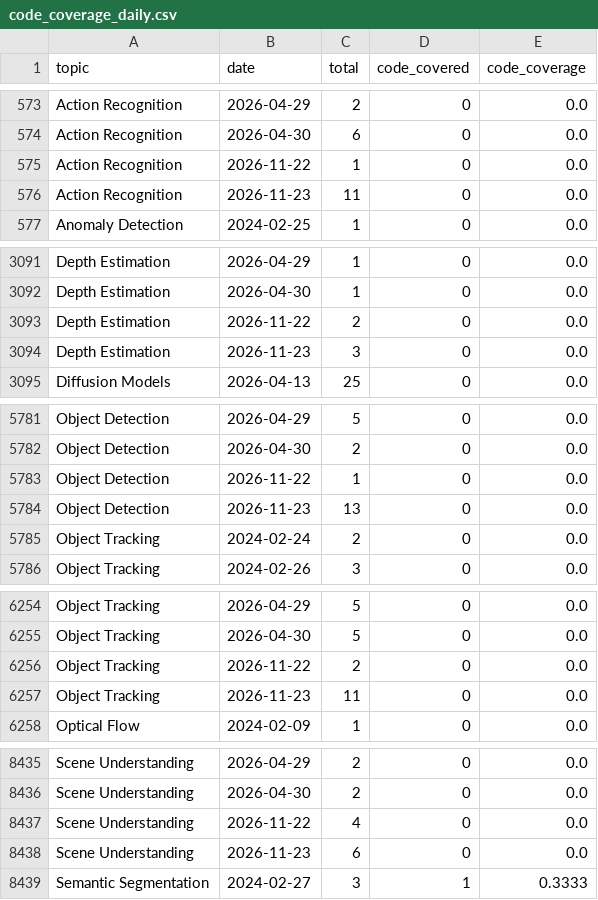
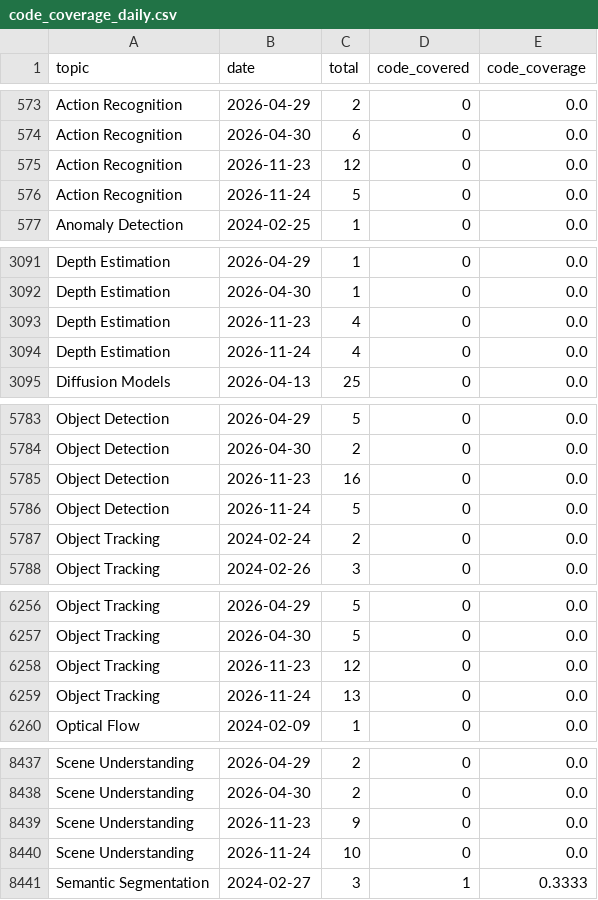
Before and after one commit to a541203686/paper-list, a CSV file: docs/analytics/data/code_coverage_daily.csv, drawn as a sheet; only a part is shown, gaps mark what is left out; the diff covers the shown part only.

```diff
--- a/docs/analytics/data/code_coverage_daily.csv
+++ b/docs/analytics/data/code_coverage_daily.csv
@@ -574,4 +574,4 @@ Action Recognition,2026-04-29,2,0,0.0
 Action Recognition,2026-04-30,6,0,0.0
-Action Recognition,2026-11-22,1,0,0.0
-Action Recognition,2026-11-23,11,0,0.0
+Action Recognition,2026-11-23,12,0,0.0
+Action Recognition,2026-11-24,5,0,0.0
 Anomaly Detection,2024-02-25,1,0,0.0
@@ -3092,4 +3092,4 @@ Depth Estimation,2026-04-29,1,0,0.0
 Depth Estimation,2026-04-30,1,0,0.0
-Depth Estimation,2026-11-22,2,0,0.0
-Depth Estimation,2026-11-23,3,0,0.0
+Depth Estimation,2026-11-23,4,0,0.0
+Depth Estimation,2026-11-24,4,0,0.0
 Diffusion Models,2026-04-13,25,0,0.0
@@ -5782,4 +5784,4 @@ Object Detection,2026-04-29,5,0,0.0
 Object Detection,2026-04-30,2,0,0.0
-Object Detection,2026-11-22,1,0,0.0
-Object Detection,2026-11-23,13,0,0.0
+Object Detection,2026-11-23,16,0,0.0
+Object Detection,2026-11-24,5,0,0.0
 Object Tracking,2024-02-24,2,0,0.0
@@ -6255,4 +6257,4 @@ Object Tracking,2026-04-29,5,0,0.0
 Object Tracking,2026-04-30,5,0,0.0
-Object Tracking,2026-11-22,2,0,0.0
-Object Tracking,2026-11-23,11,0,0.0
+Object Tracking,2026-11-23,12,0,0.0
+Object Tracking,2026-11-24,13,0,0.0
 Optical Flow,2024-02-09,1,0,0.0
@@ -8436,4 +8438,4 @@ Scene Understanding,2026-04-29,2,0,0.0
 Scene Understanding,2026-04-30,2,0,0.0
-Scene Understanding,2026-11-22,4,0,0.0
-Scene Understanding,2026-11-23,6,0,0.0
+Scene Understanding,2026-11-23,9,0,0.0
+Scene Understanding,2026-11-24,10,0,0.0
 Semantic Segmentation,2024-02-27,3,1,0.3333
```
Also changed, not shown: 6 added rows, 4 removed rows and 1 edited cell elsewhere in this file, docs/analytics/data/code_coverage_monthly.csv, docs/analytics/data/daily_counts.csv, 53 other files.
